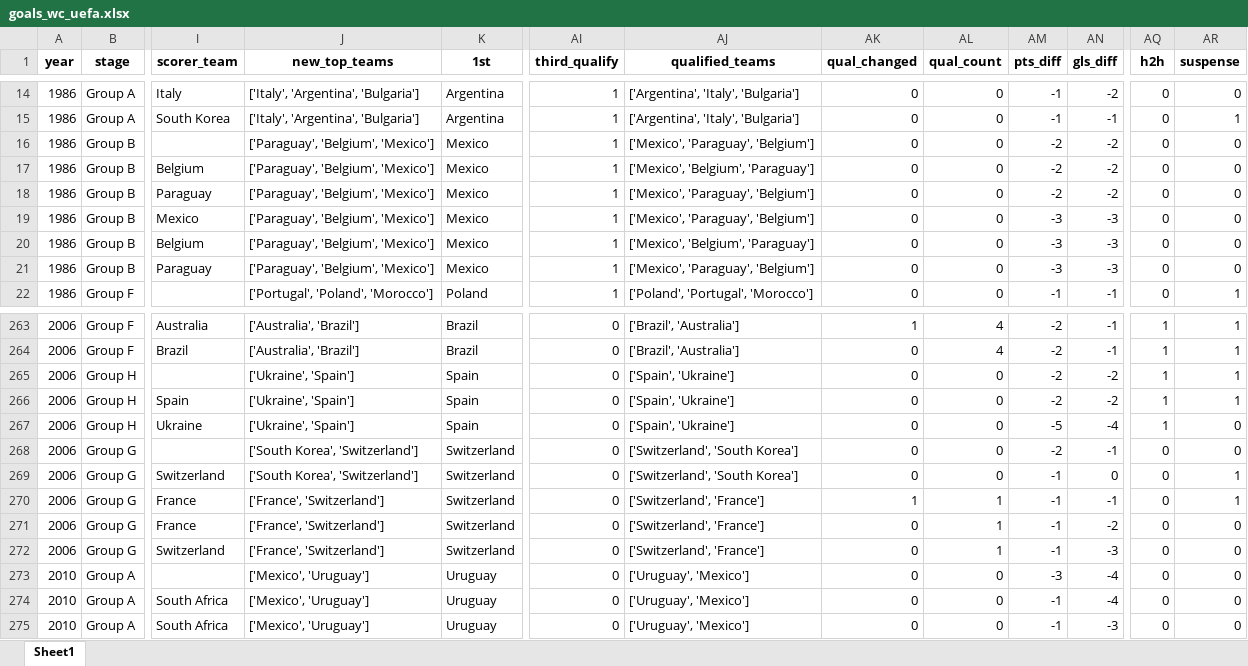
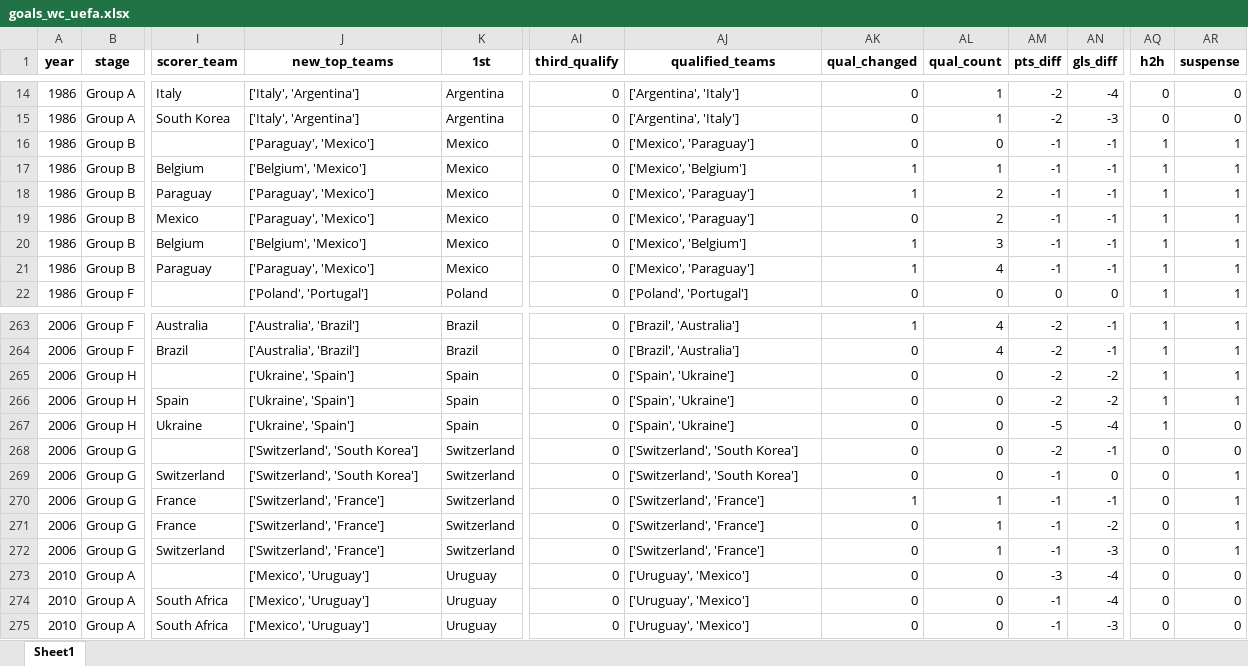
Before and after one commit to AEGDDI/tiebreak_wc, an Excel workbook: data/out/wiki/men/uefa/wc/goals_wc_uefa.xlsx, sheet Sheet1, drawn as a sheet; only a part is shown, gaps mark what is left out; values as stored, in another font and other column widths than the file's, no borders; the diff covers the shown part only; the diff names each change by its address in the sheet, - before the commit and + after, or states it on an @@ line.

```diff
--- a/data/out/wiki/men/uefa/wc/goals_wc_uefa.xlsx (sheet Sheet1)
+++ b/data/out/wiki/men/uefa/wc/goals_wc_uefa.xlsx (sheet Sheet1)
-J14:J15 (new_top_teams): ['Italy', 'Argentina', 'Bulgaria']
+J14:J15 (new_top_teams): ['Italy', 'Argentina']
-AI14:AI22 (third_qualify): 1
+AI14:AI22 (third_qualify): 0
-AJ14:AJ15 (qualified_teams): ['Argentina', 'Italy', 'Bulgaria']
+AJ14:AJ15 (qualified_teams): ['Argentina', 'Italy']
-AL14:AL15 (qual_count): 0
+AL14:AL15 (qual_count): 1
-AM14:AM15 (pts_diff): -1
+AM14:AM15 (pts_diff): -2
-AN14 (gls_diff): -2
+AN14 (gls_diff): -4
-AN15 (gls_diff): -1
+AN15 (gls_diff): -3
-AR15 (suspense): 1
+AR15 (suspense): 0
-J16 (new_top_teams): ['Paraguay', 'Belgium', 'Mexico']
+J16 (new_top_teams): ['Paraguay', 'Mexico']
-AJ16 (qualified_teams): ['Mexico', 'Paraguay', 'Belgium']
+AJ16 (qualified_teams): ['Mexico', 'Paraguay']
-AM16:AM18 (pts_diff): -2
+AM16:AM18 (pts_diff): -1
-AN16:AN18 (gls_diff): -2
+AN16:AN18 (gls_diff): -1
-AQ16:AQ22 (h2h): 0
+AQ16:AQ22 (h2h): 1
-AR16:AR21 (suspense): 0
+AR16:AR21 (suspense): 1
-J17 (new_top_teams): ['Paraguay', 'Belgium', 'Mexico']
+J17 (new_top_teams): ['Belgium', 'Mexico']
-AJ17 (qualified_teams): ['Mexico', 'Belgium', 'Paraguay']
+AJ17 (qualified_teams): ['Mexico', 'Belgium']
-AK17:AK18 (qual_changed): 0
+AK17:AK18 (qual_changed): 1
-AL17 (qual_count): 0
+AL17 (qual_count): 1
-J18:J19 (new_top_teams): ['Paraguay', 'Belgium', 'Mexico']
+J18:J19 (new_top_teams): ['Paraguay', 'Mexico']
-AJ18:AJ19 (qualified_teams): ['Mexico', 'Paraguay', 'Belgium']
+AJ18:AJ19 (qualified_teams): ['Mexico', 'Paraguay']
-AL18:AL19 (qual_count): 0
+AL18:AL19 (qual_count): 2
-AM19:AM21 (pts_diff): -3
+AM19:AM21 (pts_diff): -1
-AN19:AN21 (gls_diff): -3
+AN19:AN21 (gls_diff): -1
-J20 (new_top_teams): ['Paraguay', 'Belgium', 'Mexico']
+J20 (new_top_teams): ['Belgium', 'Mexico']
-AJ20 (qualified_teams): ['Mexico', 'Belgium', 'Paraguay']
+AJ20 (qualified_teams): ['Mexico', 'Belgium']
-AK20:AK21 (qual_changed): 0
+AK20:AK21 (qual_changed): 1
-AL20 (qual_count): 0
+AL20 (qual_count): 3
-J21 (new_top_teams): ['Paraguay', 'Belgium', 'Mexico']
+J21 (new_top_teams): ['Paraguay', 'Mexico']
-AJ21 (qualified_teams): ['Mexico', 'Paraguay', 'Belgium']
+AJ21 (qualified_teams): ['Mexico', 'Paraguay']
-AL21 (qual_count): 0
+AL21 (qual_count): 4
-J22 (new_top_teams): ['Portugal', 'Poland', 'Morocco']
+J22 (new_top_teams): ['Poland', 'Portugal']
-AJ22 (qualified_teams): ['Poland', 'Portugal', 'Morocco']
+AJ22 (qualified_teams): ['Poland', 'Portugal']
-AM22 (pts_diff): -1
+AM22 (pts_diff): 0
-AN22 (gls_diff): -1
+AN22 (gls_diff): 0
-J268:J269 (new_top_teams): ['South Korea', 'Switzerland']
+J268:J269 (new_top_teams): ['Switzerland', 'South Korea']
-J270:J272 (new_top_teams): ['France', 'Switzerland']
+J270:J272 (new_top_teams): ['Switzerland', 'France']
-AR271:AR272 (suspense): 0
+AR271:AR272 (suspense): 1
```
Also changed, not shown: 713 edited cells elsewhere in this sheet, data/out/wiki/men/fifa/eu/goals_eu_fifa_men.xlsx, data/out/wiki/men/fifa/eu/mbm_eu_fifa.xlsx, 13 other files.
